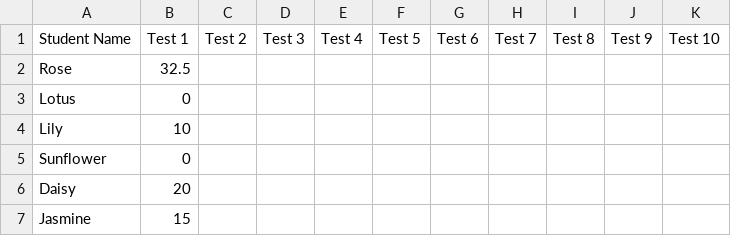
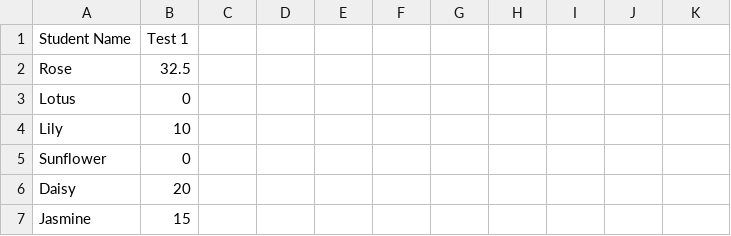
Before and after one commit to kholeijat-ram/informative-video-results, a CSV file: data.csv, drawn as a sheet; only a part is shown.

Commit message:
Update data.csv

```diff
--- a/data.csv
+++ b/data.csv
@@ -1,2 +1,2 @@
-Student Name,Test 1,Test 2,Test 3,Test 4,Test 5,Test 6,Test 7,Test 8,Test 9,Test 10
+Student Name,Test 1
 Rose,32.5
```
